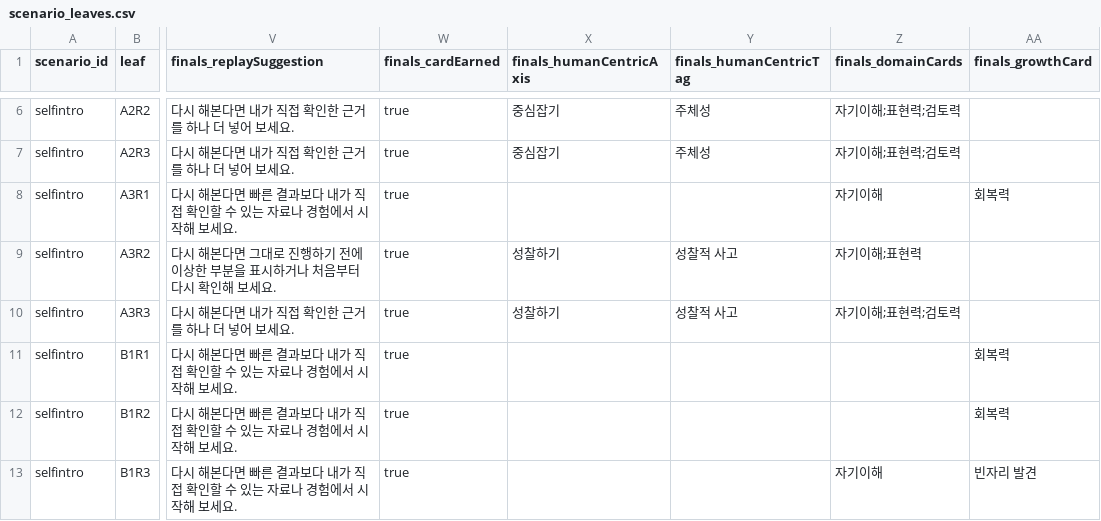
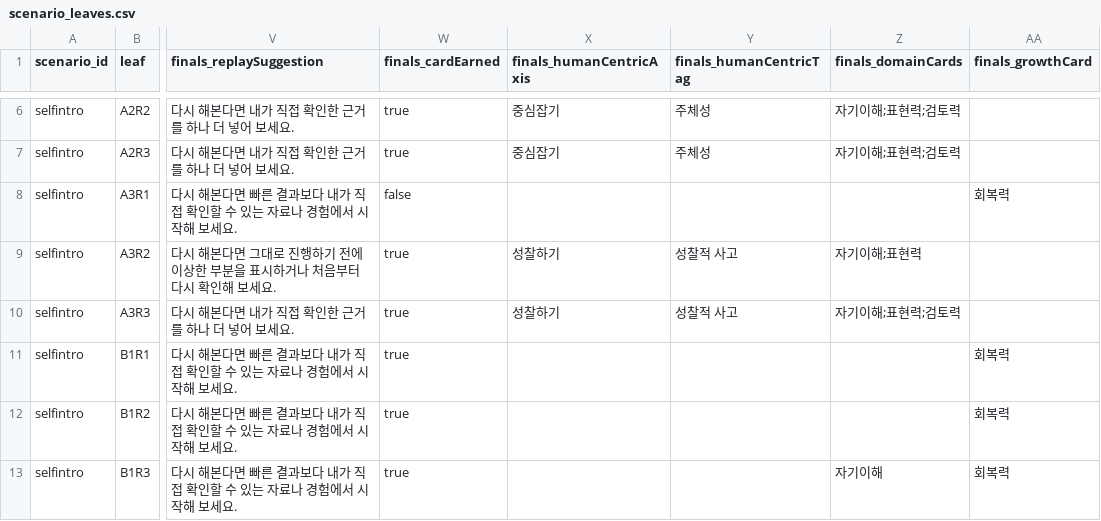
Before and after one commit to mice3nyc/ari_gitrepo_1, a CSV file: ai-literacy-delegation-boundary/v13-mid/data/scenario_leaves.csv, drawn as a sheet; only a part is shown, gaps mark what is left out; the diff covers the shown part only; the diff names each change by its address in the sheet, - before the commit and + after, or states it on an @@ line.

```diff
--- a/ai-literacy-delegation-boundary/v13-mid/data/scenario_leaves.csv
+++ b/ai-literacy-delegation-boundary/v13-mid/data/scenario_leaves.csv
-W8 (finals_cardEarned): true
+W8 (finals_cardEarned): false
-Z8 (finals_domainCards): 자기이해
+Z8 (finals_domainCards): (empty)
-AA13 (finals_growthCard): 빈자리 발견
+AA13 (finals_growthCard): 회복력
```
Also changed, not shown: 72 edited cells elsewhere in this file, ai-literacy-delegation-boundary/v13-mid/data/scenario_choices.csv, 29 other files.
